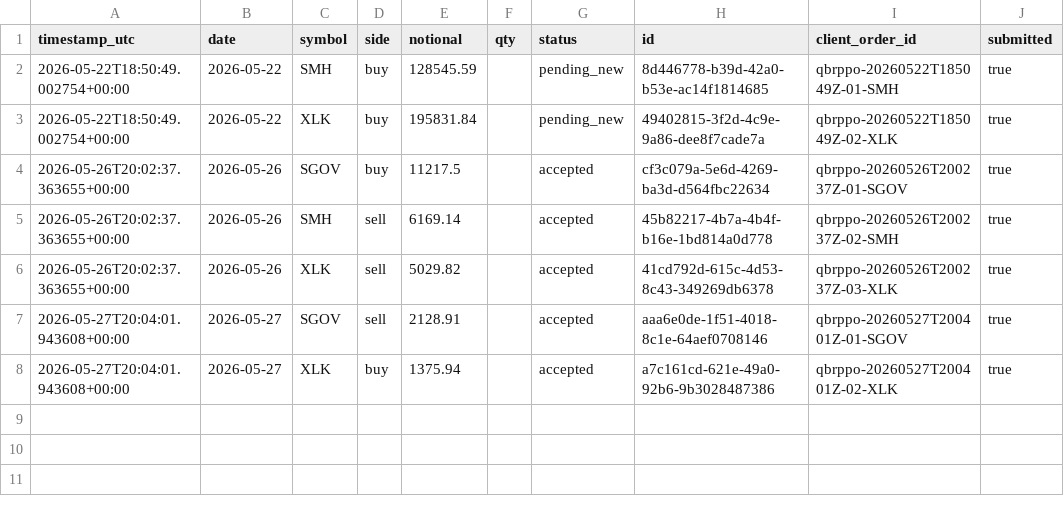
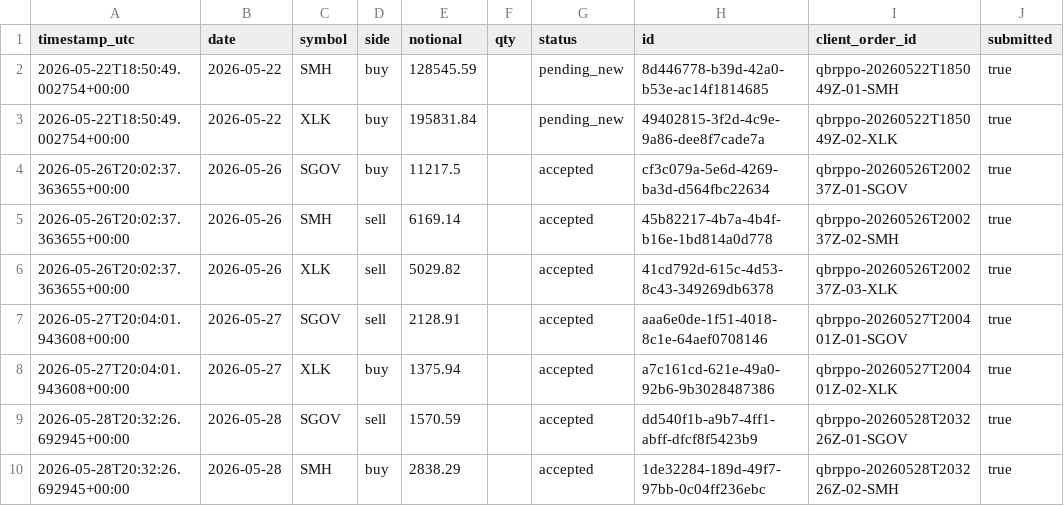
Before and after one commit to FinTechEntrepreneurldz/qsentia-brppo-macro-rotation-alpaca, a CSV file: logs/orders/submitted_orders.csv, drawn as a sheet; the diff names each change by its address in the sheet, - before the commit and + after, or states it on an @@ line.

```diff
--- a/logs/orders/submitted_orders.csv
+++ b/logs/orders/submitted_orders.csv
+row 9: 2026-05-28T20:32:26.692945+00:00 | 2026-05-28 | SGOV | sell | 1570.59 |  | accepted | dd540f1b-a9b7-4ff1-abff-dfcf8f5423b9 | qbrppo-20260528T203226Z-01-SGOV | true
+row 10: 2026-05-28T20:32:26.692945+00:00 | 2026-05-28 | SMH | buy | 2838.29 |  | accepted | 1de32284-189d-49f7-97bb-0c04ff236ebc | qbrppo-20260528T203226Z-02-SMH | true
```
Also changed, not shown: logs/decisions/decisions.csv, logs/health/signal_history.csv, 10 other files.
